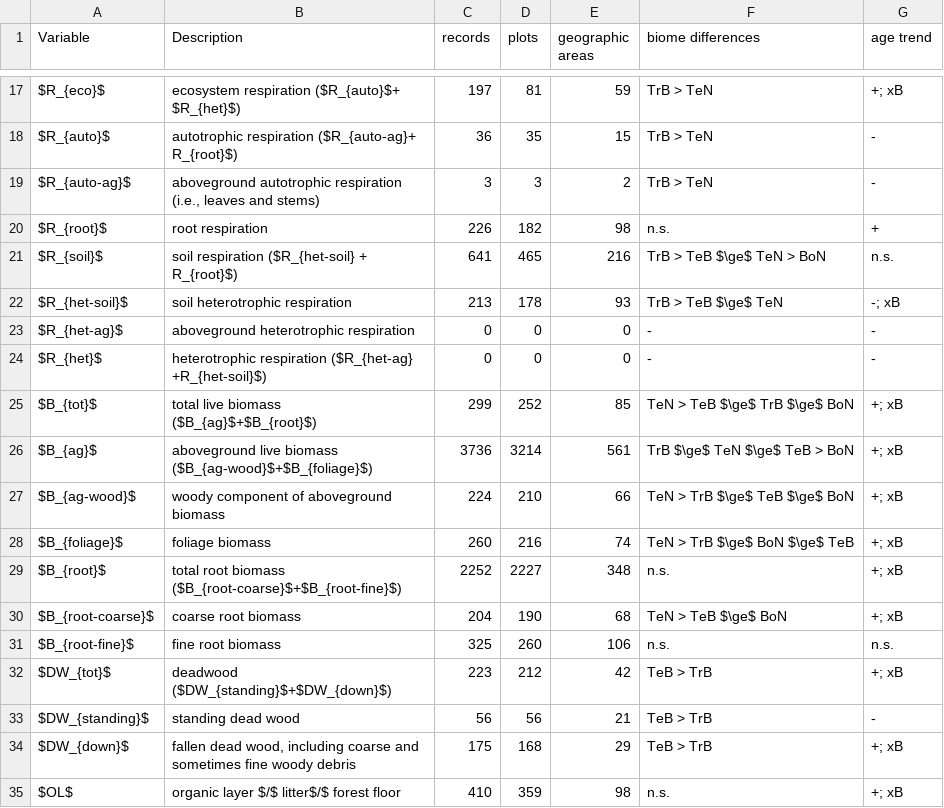
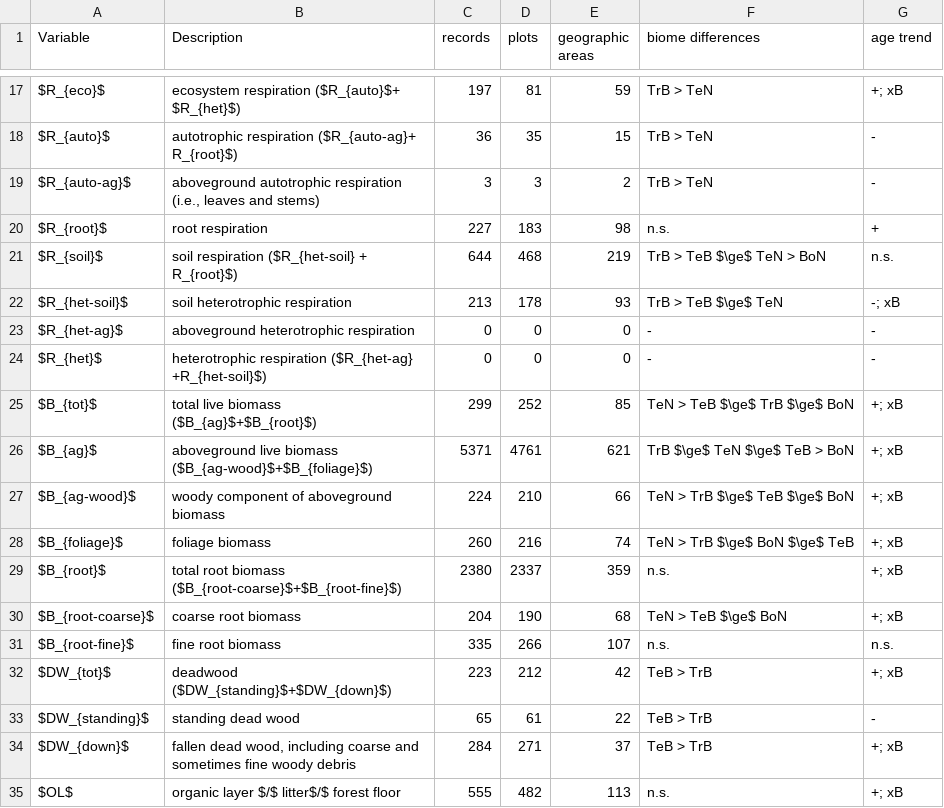
Before and after one commit to forc-db/ERL-review, a CSV file: manuscript/tables_figures/C_variables.csv, drawn as a sheet; only a part is shown, gaps mark what is left out.

```diff
--- a/manuscript/tables_figures/C_variables.csv
+++ b/manuscript/tables_figures/C_variables.csv
@@ -19,4 +19,4 @@
 "$R_{auto-ag}$","aboveground autotrophic respiration (i.e., leaves and stems)",3,3,2,"TrB > TeN","-"
-"$R_{root}$","root respiration",226,182,98,"n.s.","+"
-"$R_{soil}$","soil respiration ($R_{het-soil} + R_{root}$)",641,465,216,"TrB > TeB $\ge$ TeN > BoN","n.s."
+"$R_{root}$","root respiration",227,183,98,"n.s.","+"
+"$R_{soil}$","soil respiration ($R_{het-soil} + R_{root}$)",644,468,219,"TrB > TeB $\ge$ TeN > BoN","n.s."
 "$R_{het-soil}$","soil heterotrophic respiration",213,178,93,"TrB > TeB $\ge$ TeN","-; xB"
@@ -25,11 +25,11 @@
 "$B_{tot}$","total live biomass ($B_{ag}$+$B_{root}$)",299,252,85,"TeN > TeB $\ge$ TrB $\ge$ BoN","+; xB"
-"$B_{ag}$","aboveground live biomass  ($B_{ag-wood}$+$B_{foliage}$)",3736,3214,561,"TrB $\ge$ TeN $\ge$ TeB > BoN","+; xB"
+"$B_{ag}$","aboveground live biomass  ($B_{ag-wood}$+$B_{foliage}$)",5371,4761,621,"TrB $\ge$ TeN $\ge$ TeB > BoN","+; xB"
 "$B_{ag-wood}$","woody component of aboveground biomass",224,210,66,"TeN > TrB $\ge$ TeB $\ge$ BoN","+; xB"
 "$B_{foliage}$","foliage biomass ",260,216,74,"TeN > TrB $\ge$ BoN $\ge$ TeB","+; xB"
-"$B_{root}$","total root biomass ($B_{root-coarse}$+$B_{root-fine}$)",2252,2227,348,"n.s.","+; xB"
+"$B_{root}$","total root biomass ($B_{root-coarse}$+$B_{root-fine}$)",2380,2337,359,"n.s.","+; xB"
 "$B_{root-coarse}$","coarse root biomass ",204,190,68,"TeN > TeB $\ge$ BoN","+; xB"
-"$B_{root-fine}$","fine root biomass ",325,260,106,"n.s.","n.s."
+"$B_{root-fine}$","fine root biomass ",335,266,107,"n.s.","n.s."
 "$DW_{tot}$","deadwood ($DW_{standing}$+$DW_{down}$)",223,212,42,"TeB > TrB","+; xB"
-"$DW_{standing}$","standing dead wood ",56,56,21,"TeB > TrB","-"
-"$DW_{down}$","fallen dead wood, including coarse and sometimes fine woody debris",175,168,29,"TeB > TrB","+; xB"
-"$OL$","organic layer $/$ litter$/$ forest floor",410,359,98,"n.s.","+; xB"
+"$DW_{standing}$","standing dead wood ",65,61,22,"TeB > TrB","-"
+"$DW_{down}$","fallen dead wood, including coarse and sometimes fine woody debris",284,271,37,"TeB > TrB","+; xB"
+"$OL$","organic layer $/$ litter$/$ forest floor",555,482,113,"n.s.","+; xB"
```
Also changed, not shown: manuscript/tables_figures/Biomes_n_records_variables_of_interest.csv, manuscript/tables_figures/SI_age_trend_model_summaries.csv, 3 other files.
